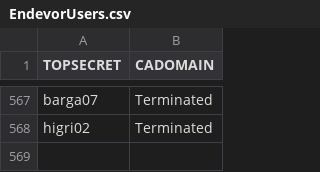
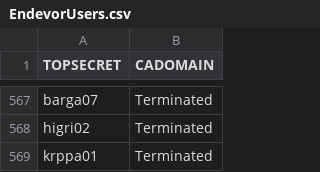
Before and after one commit to morjo02jm/SCM-Attestation-CAEndevor-LDAP, a CSV file: endevorrepldap/EndevorUsers.csv, drawn as a sheet; only a part is shown, gaps mark what is left out; the diff names each change by its address in the sheet, - before the commit and + after, or states it on an @@ line.

Commit message:
Add terminated users

```diff
--- a/endevorrepldap/EndevorUsers.csv
+++ b/endevorrepldap/EndevorUsers.csv
+row 569: krppa01 | Terminated
```
Also changed, not shown: endevorrepldap/SourceMinder_Product_Contacts.tsv.
